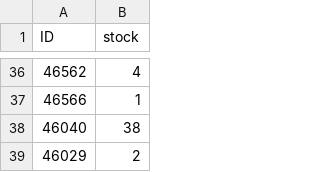
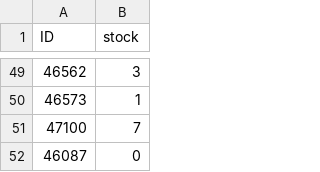
Before and after one commit to Meszeter/ts24-public, a CSV file: ts24_update.csv, drawn as a sheet; only a part is shown, gaps mark what is left out; the diff covers the shown part only.

Commit message:
Update ts24_update.csv - 2025-09-04T19:36:58.298Z

```diff
--- a/ts24_update.csv
+++ b/ts24_update.csv
@@ -36,4 +49,4 @@ ID,stock
-46562,4
-46566,1
-46040,38
-46029,2
+46562,3
+46573,1
+47100,7
+46087,0
```
Also changed, not shown: 42 added rows, 29 removed rows and 5 edited cells elsewhere in this file.
